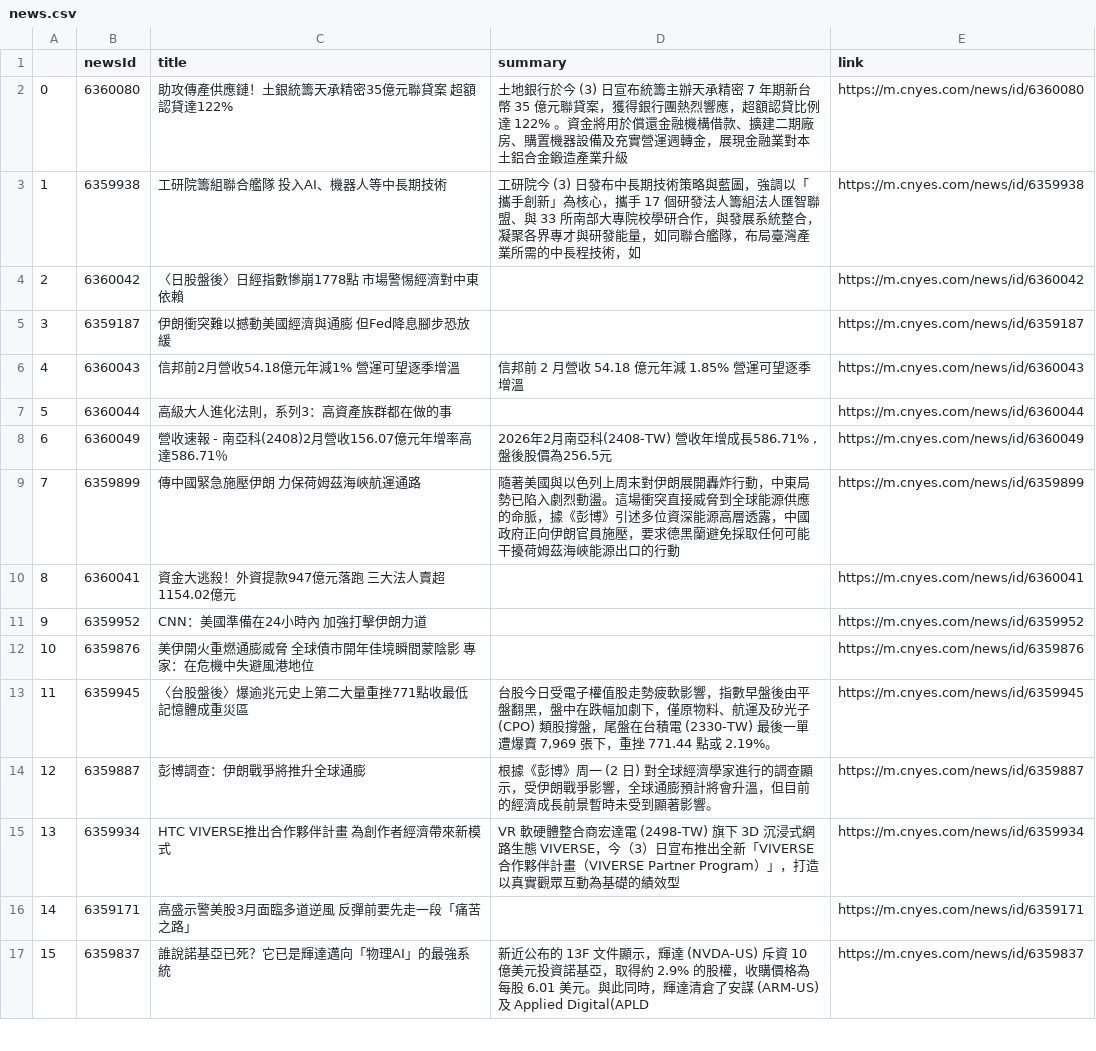
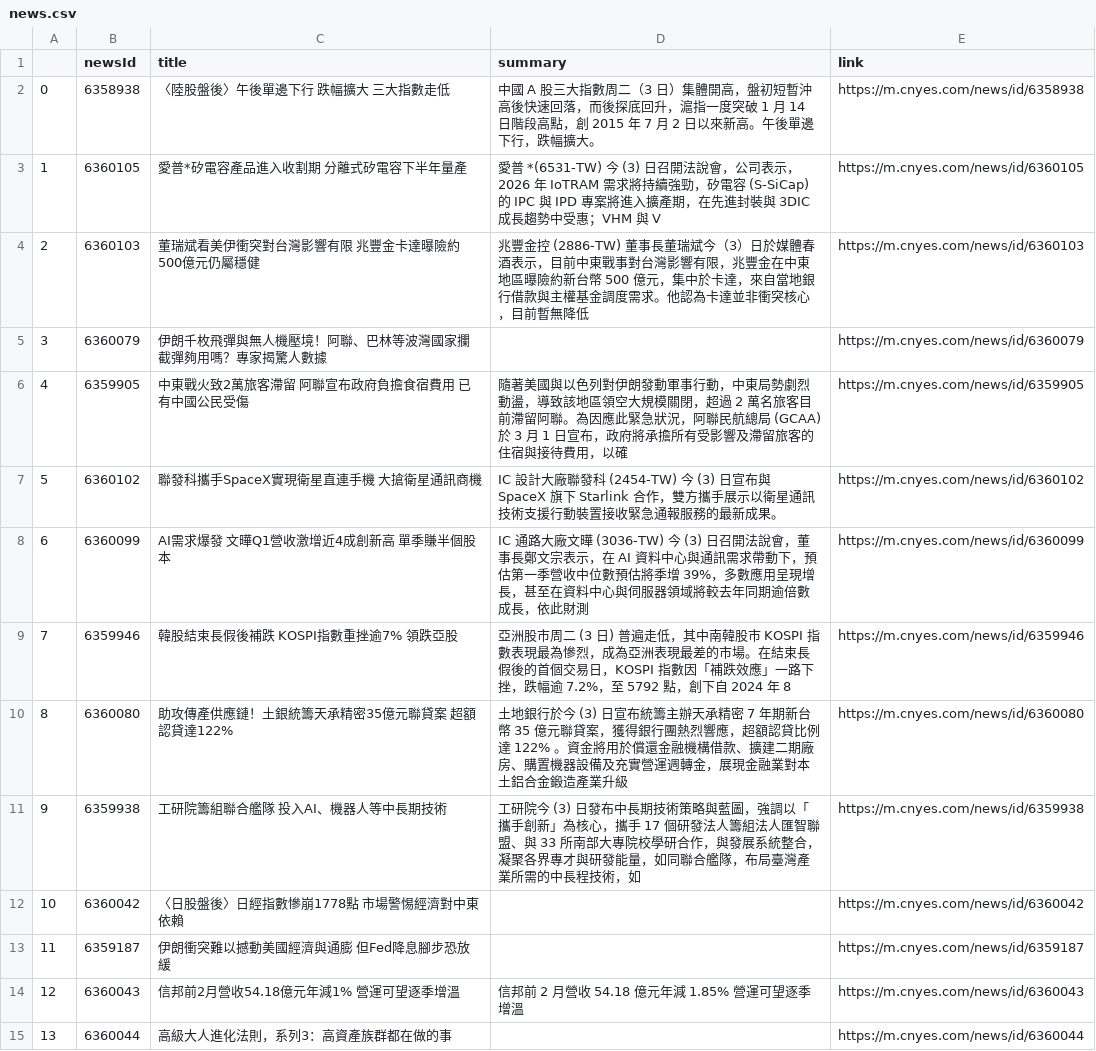
Before and after one commit to sonia9453/test_github_actions, a CSV file: news.csv, drawn as a sheet; only a part is shown; the shorter side is filled out with more unchanged rows; addresses are those after the commit; the diff names each change by its address in the sheet, - before the commit and + after, or states it on an @@ line.

Commit message:
更新鉅亨網

```diff
--- a/news.csv
+++ b/news.csv
+row 2: 0 | 6358938 | 〈陸股盤後〉午後單邊下行 跌幅擴大 三大指數走低 | 中國 A 股三大指數周二（3 日）集體開高，盤初短暫沖高後快速回落，而後探底回升，滬指一度突破 1 月 14 日階段高點，創 2015 年 7 月 2 日以來新高。午後單邊下行，跌幅擴大。 | https://m.cnyes.com/news/id/6358938
+row 3: 1 | 6360105 | 愛普*矽電容產品進入收割期 分離式矽電容下半年量產 | 愛普 *(6531-TW) 今 (3) 日召開法說會，公司表示，2026 年 IoTRAM 需求將持續強勁，矽電容 (S-SiCap) 的 IPC 與 IPD 專案將進入擴產期，在先進封裝與 3DIC 成長趨勢中受惠；VHM 與 V | https://m.cnyes.com/news/id/6360105
+row 4: 2 | 6360103 | 董瑞斌看美伊衝突對台灣影響有限 兆豐金卡達曝險約500億元仍屬穩健 | 兆豐金控 (2886-TW) 董事長董瑞斌今（3）日於媒體春酒表示，目前中東戰事對台灣影響有限，兆豐金在中東地區曝險約新台幣 500 億元，集中於卡達，來自當地銀行借款與主權基金調度需求。他認為卡達並非衝突核心，目前暫無降低 | https://m.cnyes.com/news/id/6360103
+row 5: 3 | 6360079 | 伊朗千枚飛彈與無人機壓境！阿聯、巴林等波灣國家攔截彈夠用嗎？專家揭驚人數據 |  | https://m.cnyes.com/news/id/6360079
+row 6: 4 | 6359905 | 中東戰火致2萬旅客滯留 阿聯宣布政府負擔食宿費用 已有中國公民受傷 | 隨著美國與以色列對伊朗發動軍事行動，中東局勢劇烈動盪，導致該地區領空大規模關閉，超過 2 萬名旅客目前滯留阿聯。為因應此緊急狀況，阿聯民航總局 (GCAA) 於 3 月 1 日宣布，政府將承擔所有受影響及滯留旅客的住宿與接待費用，以確 | https://m.cnyes.com/news/id/6359905
+row 7: 5 | 6360102 | 聯發科攜手SpaceX實現衛星直連手機 大搶衛星通訊商機 | IC 設計大廠聯發科 (2454-TW) 今 (3) 日宣布與 SpaceX 旗下 Starlink 合作，雙方攜手展示以衛星通訊技術支援行動裝置接收緊急通報服務的最新成果。 | https://m.cnyes.com/news/id/6360102
+row 8: 6 | 6360099 | AI需求爆發 文曄Q1營收激增近4成創新高 單季賺半個股本 | IC 通路大廠文曄 (3036-TW) 今 (3) 日召開法說會，董事長鄭文宗表示，在 AI 資料中心與通訊需求帶動下，預估第一季營收中位數預估將季增 39%，多數應用呈現增長，甚至在資料中心與伺服器領域將較去年同期逾倍數成長，依此財測 | https://m.cnyes.com/news/id/6360099
+row 9: 7 | 6359946 | 韓股結束長假後補跌 KOSPI指數重挫逾7% 領跌亞股 | 亞洲股市周二 (3 日) 普遍走低，其中南韓股市 KOSPI 指數表現最為慘烈，成為亞洲表現最差的市場。在結束長假後的首個交易日，KOSPI 指數因「補跌效應」一路下挫，跌幅逾 7.2%，至 5792 點，創下自 2024 年 8 | https://m.cnyes.com/news/id/6359946
@@ column A renumbered from row 10 down @@
```
